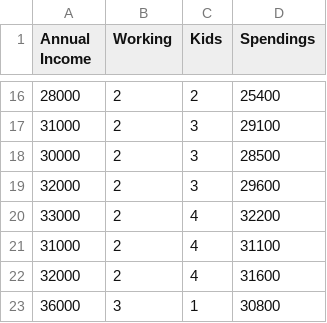
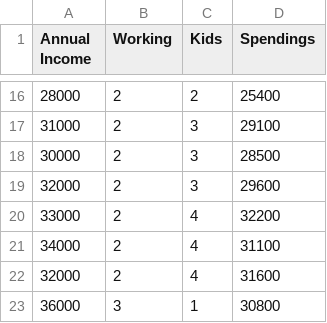
Before and after one commit to mkjubran/MachineLearning, a CSV file: 1_Regression/FamilySpendings.csv, drawn as a sheet; only a part is shown, gaps mark what is left out.

```diff
--- a/1_Regression/FamilySpendings.csv
+++ b/1_Regression/FamilySpendings.csv
@@ -20,3 +20,3 @@
 33000,2,4,32200
-31000,2,4,31100
+34000,2,4,31100
 32000,2,4,31600
```
Also changed, not shown: 3 other files.
